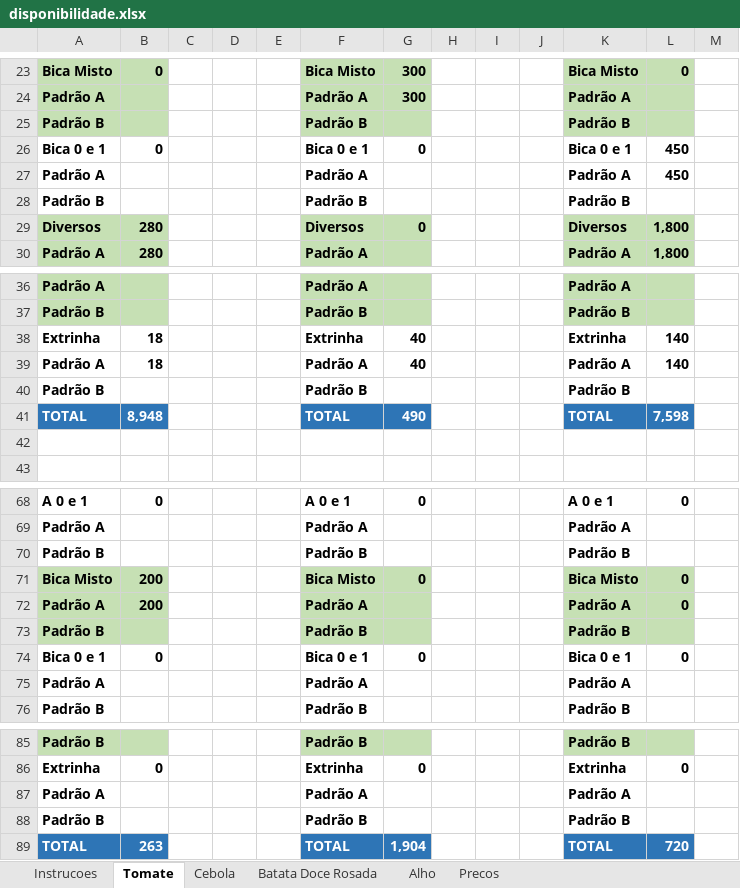
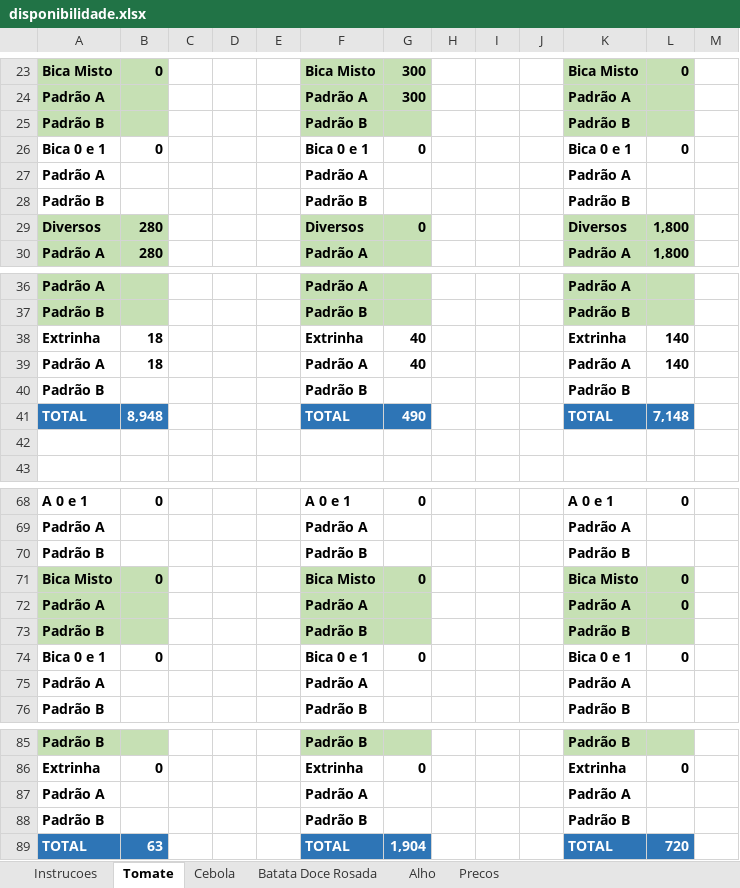
Before and after one commit to rafaelgermano1-cell/app-disponibilidade, an Excel workbook: disponibilidade.xlsx, sheet Tomate, drawn as a sheet; only a part is shown, gaps mark what is left out; values as stored, in another font and other column widths than the file's, no borders; the diff names each change by its address in the sheet, - before the commit and + after, or states it on an @@ line.

Commit message:
atualiza disp

```diff
--- a/disponibilidade.xlsx (sheet Tomate)
+++ b/disponibilidade.xlsx (sheet Tomate)
-L26: 450
+L26: 0
-L27: 450
+L27: (empty)
-L41: 7,598
+L41: 7,148
-B71: 200
+B71: 0
-B72: 200
+B72: (empty)
-B89: 263
+B89: 63
```
